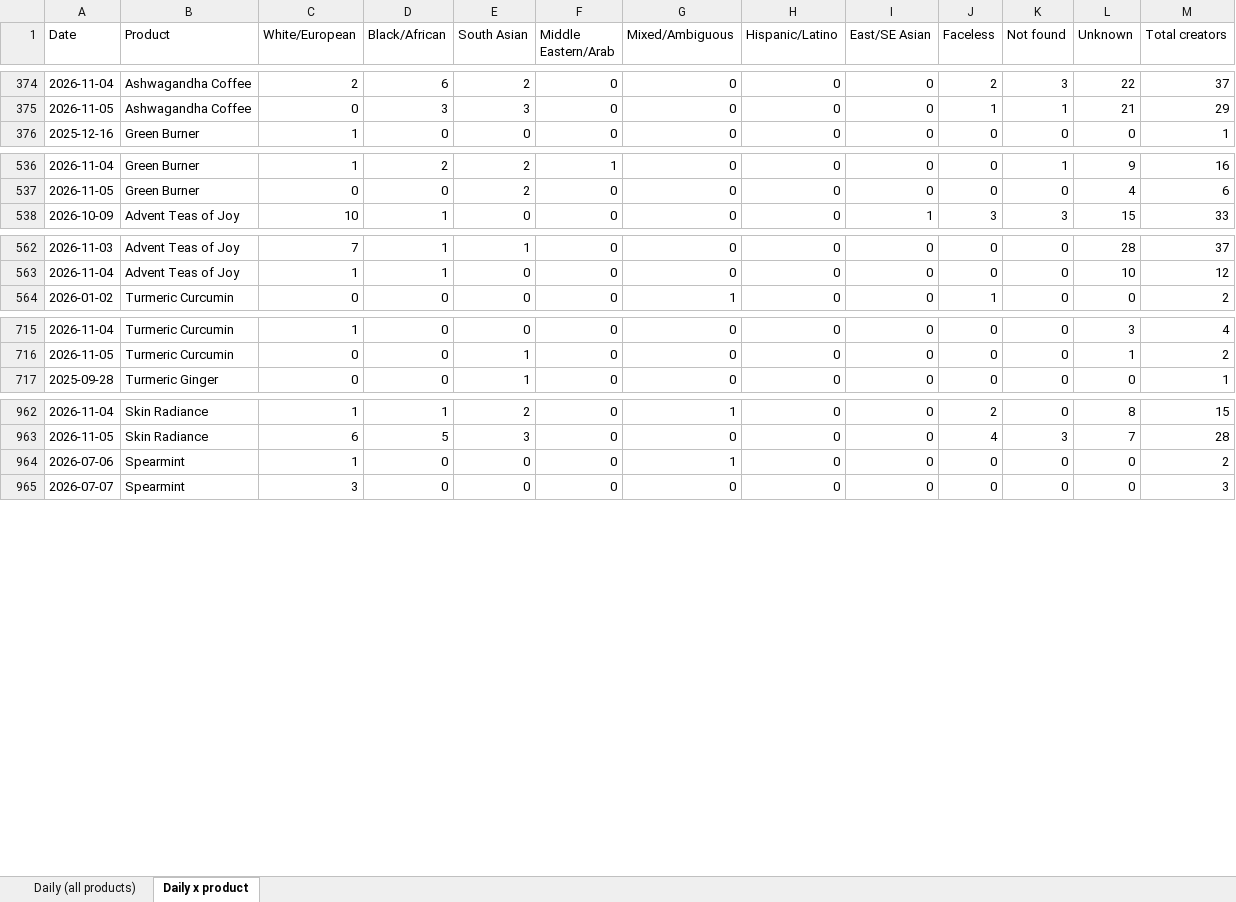
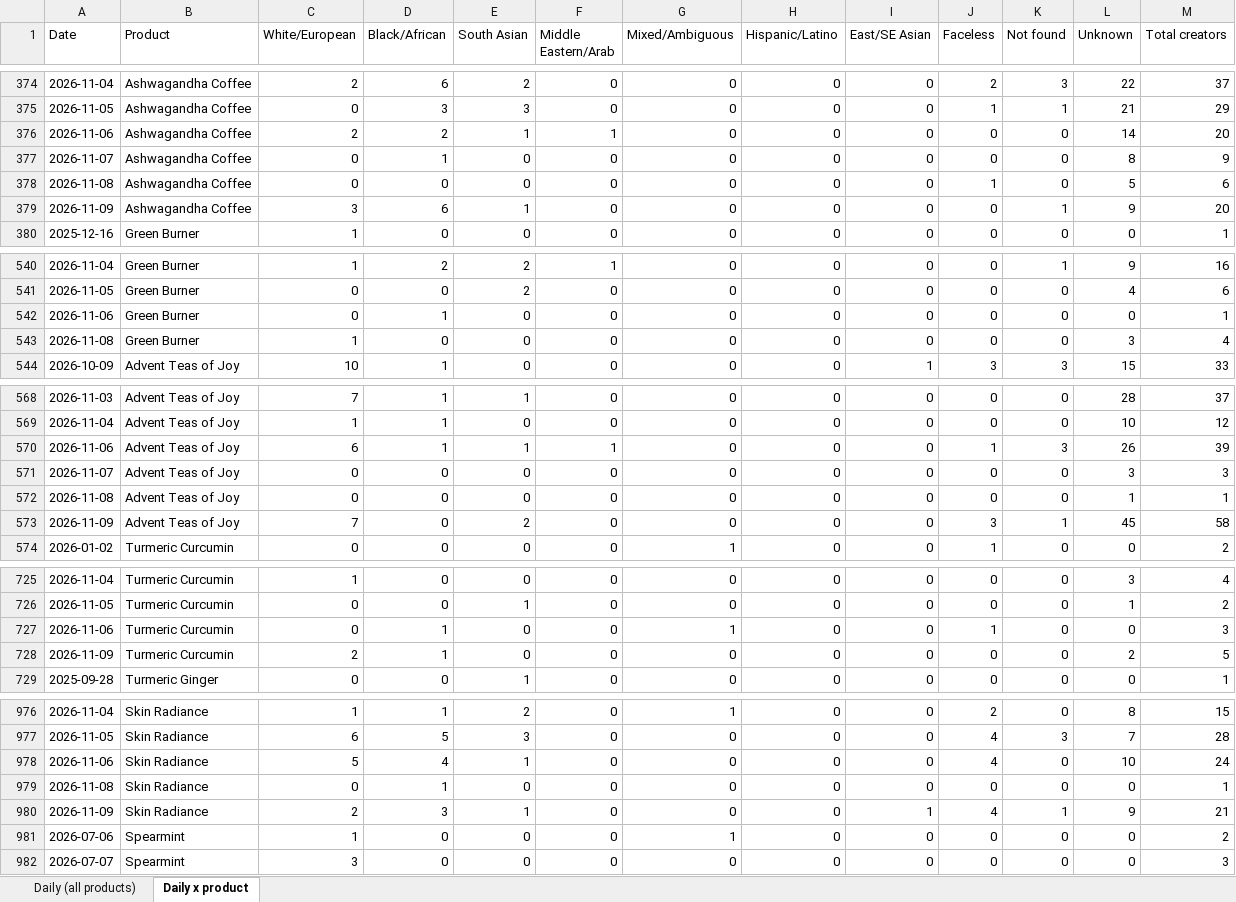
Before and after one commit to aviralgarg-commits/vahdam-sampling-dashboard, an Excel workbook: daily_ethnicity_mix.xlsx, sheet Daily x product, drawn as a sheet; only a part is shown, gaps mark what is left out; values as stored, in another font and other column widths than the file's, no borders; the diff covers the shown part only; the diff names each change by its address in the sheet, - before the commit and + after, or states it on an @@ line.

```diff
--- a/daily_ethnicity_mix.xlsx (sheet Daily x product)
+++ b/daily_ethnicity_mix.xlsx (sheet Daily x product)
+row 376: 2026-11-06 | Ashwagandha Coffee | 2 | 2 | 1 | 1 | 0 | 0 | 0 | 0 | 0 | 14 | 20
+row 377: 2026-11-07 | Ashwagandha Coffee | 0 | 1 | 0 | 0 | 0 | 0 | 0 | 0 | 0 | 8 | 9
+row 378: 2026-11-08 | Ashwagandha Coffee | 0 | 0 | 0 | 0 | 0 | 0 | 0 | 1 | 0 | 5 | 6
+row 379: 2026-11-09 | Ashwagandha Coffee | 3 | 6 | 1 | 0 | 0 | 0 | 0 | 0 | 1 | 9 | 20
+row 542: 2026-11-06 | Green Burner | 0 | 1 | 0 | 0 | 0 | 0 | 0 | 0 | 0 | 0 | 1
+row 543: 2026-11-08 | Green Burner | 1 | 0 | 0 | 0 | 0 | 0 | 0 | 0 | 0 | 3 | 4
+row 570: 2026-11-06 | Advent Teas of Joy | 6 | 1 | 1 | 1 | 0 | 0 | 0 | 1 | 3 | 26 | 39
+row 571: 2026-11-07 | Advent Teas of Joy | 0 | 0 | 0 | 0 | 0 | 0 | 0 | 0 | 0 | 3 | 3
+row 572: 2026-11-08 | Advent Teas of Joy | 0 | 0 | 0 | 0 | 0 | 0 | 0 | 0 | 0 | 1 | 1
+row 573: 2026-11-09 | Advent Teas of Joy | 7 | 0 | 2 | 0 | 0 | 0 | 0 | 3 | 1 | 45 | 58
+row 727: 2026-11-06 | Turmeric Curcumin | 0 | 1 | 0 | 0 | 1 | 0 | 0 | 1 | 0 | 0 | 3
+row 728: 2026-11-09 | Turmeric Curcumin | 2 | 1 | 0 | 0 | 0 | 0 | 0 | 0 | 0 | 2 | 5
+row 978: 2026-11-06 | Skin Radiance | 5 | 4 | 1 | 0 | 0 | 0 | 0 | 4 | 0 | 10 | 24
+row 979: 2026-11-08 | Skin Radiance | 0 | 1 | 0 | 0 | 0 | 0 | 0 | 0 | 0 | 0 | 1
+row 980: 2026-11-09 | Skin Radiance | 2 | 3 | 1 | 0 | 0 | 0 | 1 | 4 | 1 | 9 | 21
```
Also changed, not shown: 3 added rows elsewhere in this sheet, sheet Daily (all products), no_gmv_data.xlsx, overdue_nonposters.xlsx, 21 other files.
